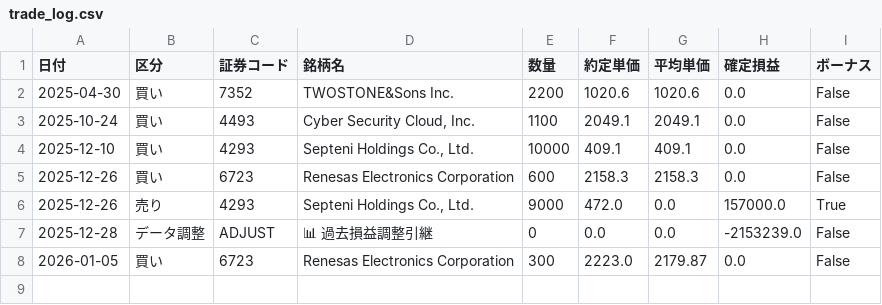
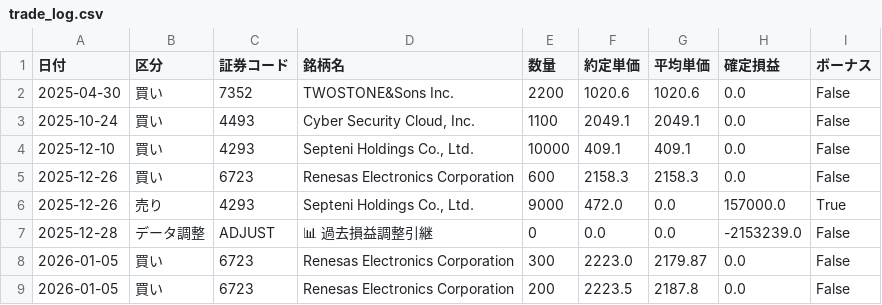
Before and after one commit to reiwa1019-cmyk/J_Phantom_Gear, a CSV file: trade_log.csv, drawn as a sheet.

Commit message:
Update trade_log.csv

```diff
--- a/trade_log.csv
+++ b/trade_log.csv
@@ -8 +8,2 @@
 2026-01-05,買い,6723,Renesas Electronics Corporation,300,2223.0,2179.87,0.0,False
+2026-01-05,買い,6723,Renesas Electronics Corporation,200,2223.5,2187.8,0.0,False
```
